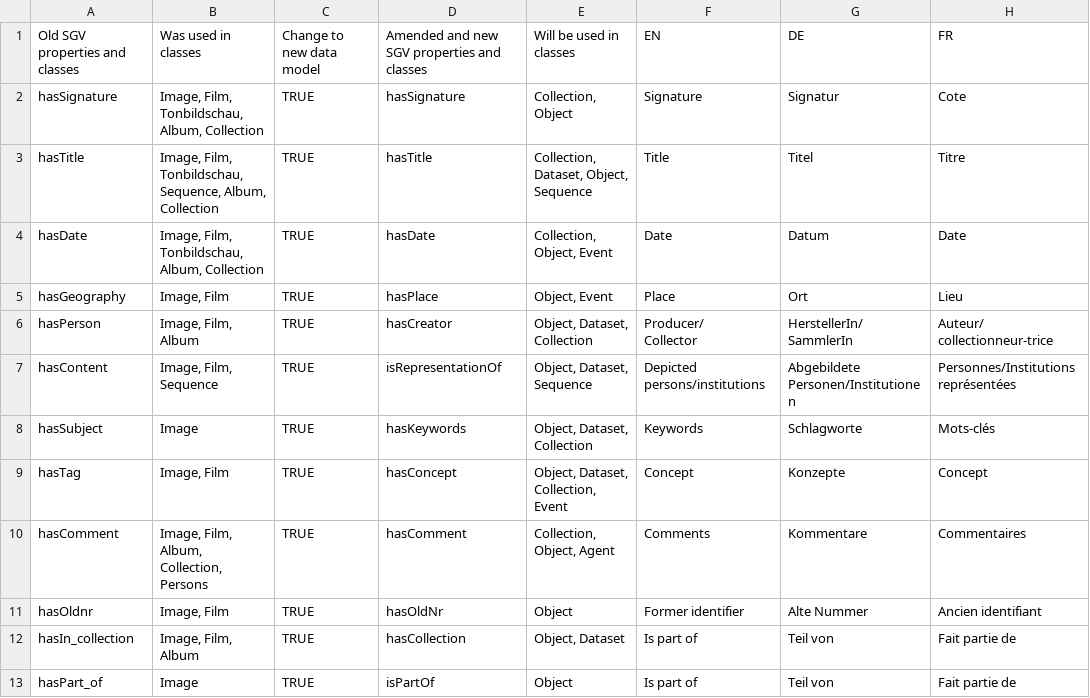
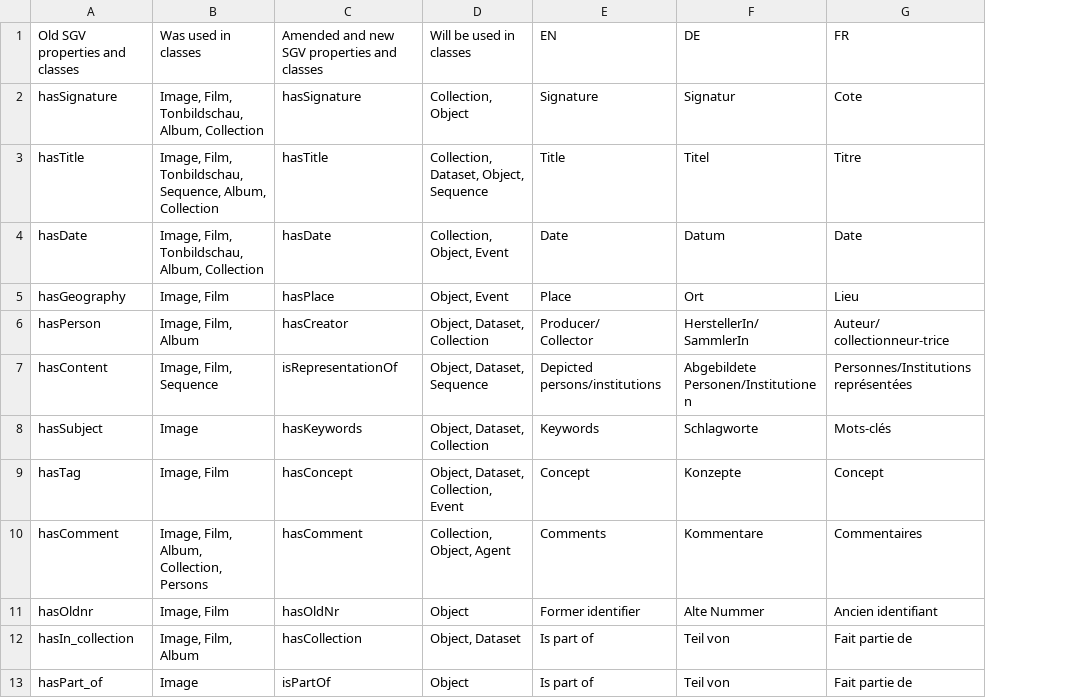
Before and after one commit to Participatory-Image-Archives/linkedart, a CSV file: mapping/mapping.csv, drawn as a sheet; only a part is shown; the diff names each change by its address in the sheet, - before the commit and + after, or states it on an @@ line.

Commit message:
modify csv and add mapping limitations

```diff
--- a/mapping/mapping.csv
+++ b/mapping/mapping.csv
-column C, rows 1-13: Change to new data model | TRUE | TRUE | TRUE | TRUE | TRUE | TRUE | TRUE | TRUE | TRUE | TRUE | TRUE | TRUE
```
Also changed, not shown: 2 other files.
